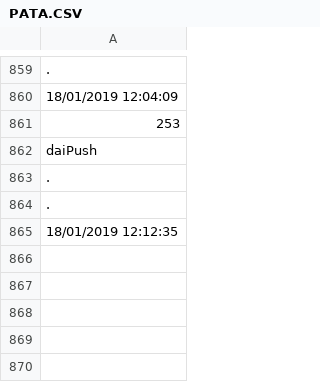
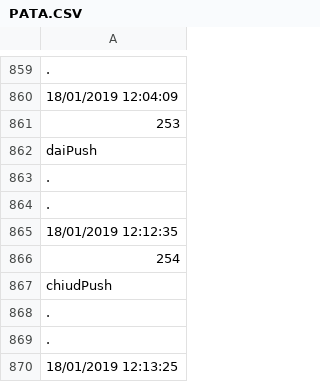
Before and after one commit to davidepiona/DATIsync, a CSV file: PATA.CSV, drawn as a sheet; only a part is shown, gaps mark what is left out.

```diff
--- a/PATA.CSV
+++ b/PATA.CSV
@@ -865 +865,6 @@ daiPush
 18/01/2019 12:12:35
+254
+chiudPush
+.
+.
+18/01/2019 12:13:25
```
Also changed, not shown: PATAdate.csv.
